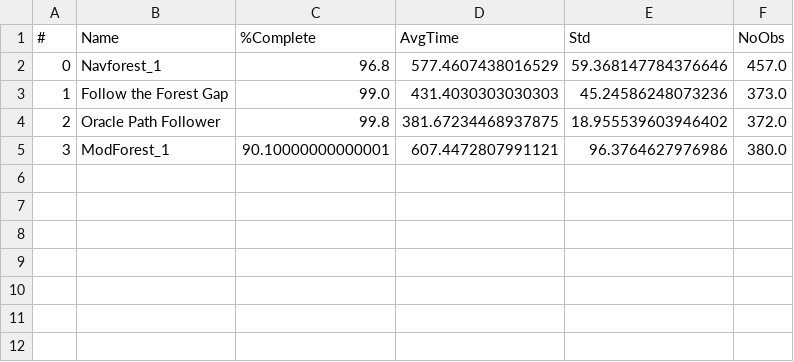
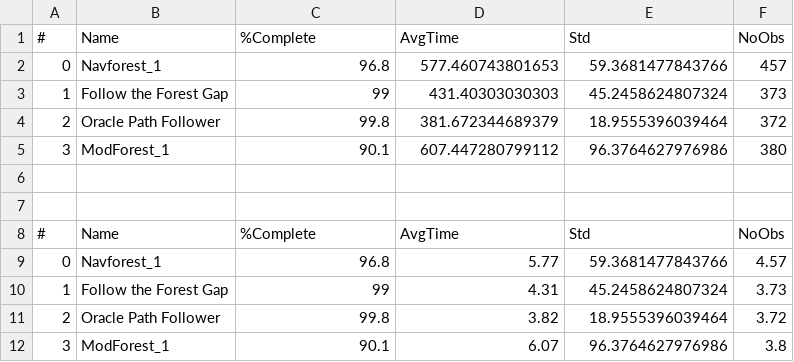
Before and after one commit to BDEvan5/toy_auto_race, a CSV file: Evals/BigTest1.csv, drawn as a sheet.

Commit message:
More tests

```diff
--- a/Evals/BigTest1.csv
+++ b/Evals/BigTest1.csv
@@ -1,5 +1,12 @@
 #,Name,%Complete,AvgTime,Std,NoObs
-0,Navforest_1,96.8,577.4607438016529,59.368147784376646,457.0
-1,Follow the Forest Gap,99.0,431.4030303030303,45.24586248073236,373.0
-2,Oracle Path Follower,99.8,381.67234468937875,18.955539603946402,372.0
-3,ModForest_1,90.10000000000001,607.4472807991121,96.3764627976986,380.0
+0,Navforest_1,96.8,577.460743801653,59.3681477843766,457
+1,Follow the Forest Gap,99,431.40303030303,45.2458624807324,373
+2,Oracle Path Follower,99.8,381.672344689379,18.9555396039464,372
+3,ModForest_1,90.1,607.447280799112,96.3764627976986,380
+,,,,,
+,,,,,
+#,Name,%Complete,AvgTime,Std,NoObs
+0,Navforest_1,96.8,5.77,59.3681477843766,4.57
+1,Follow the Forest Gap,99,4.31,45.2458624807324,3.73
+2,Oracle Path Follower,99.8,3.82,18.9555396039464,3.72
+3,ModForest_1,90.1,6.07,96.3764627976986,3.8
```
Also changed, not shown: Evals/RepeatTest_1.csv, 8 other files.
